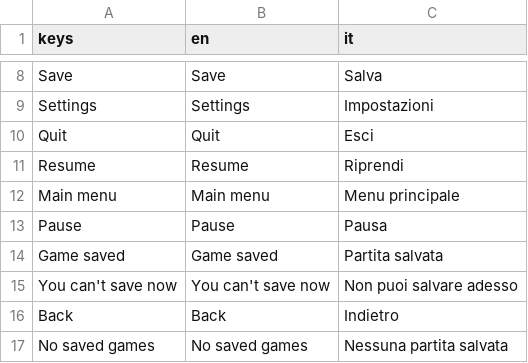
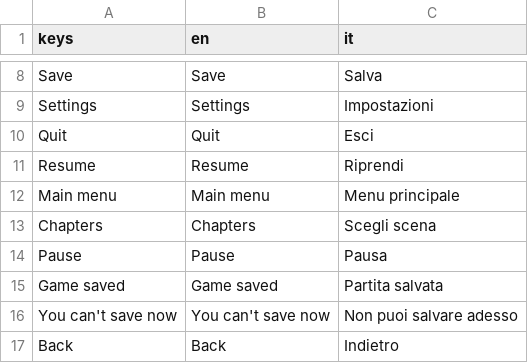
Before and after one commit to maxmap72-afk/godventure, a CSV file: addons/avventura/i18n/avventura.csv, drawn as a sheet; only a part is shown, gaps mark what is left out; the shorter side is filled out with more unchanged rows; the diff names each change by its address in the sheet, - before the commit and + after, or states it on an @@ line.

```diff
--- a/addons/avventura/i18n/avventura.csv
+++ b/addons/avventura/i18n/avventura.csv
+row 13: Chapters | Chapters | Scegli scena
```
Also changed, not shown: 17 other files.
